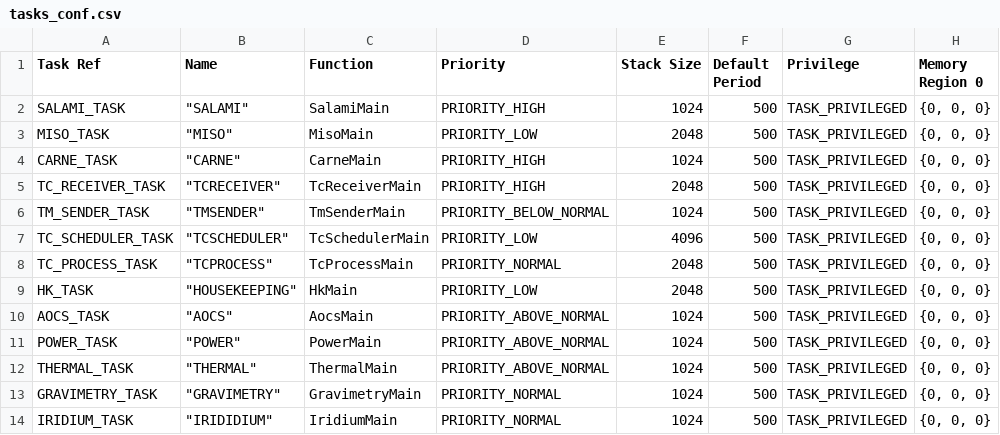
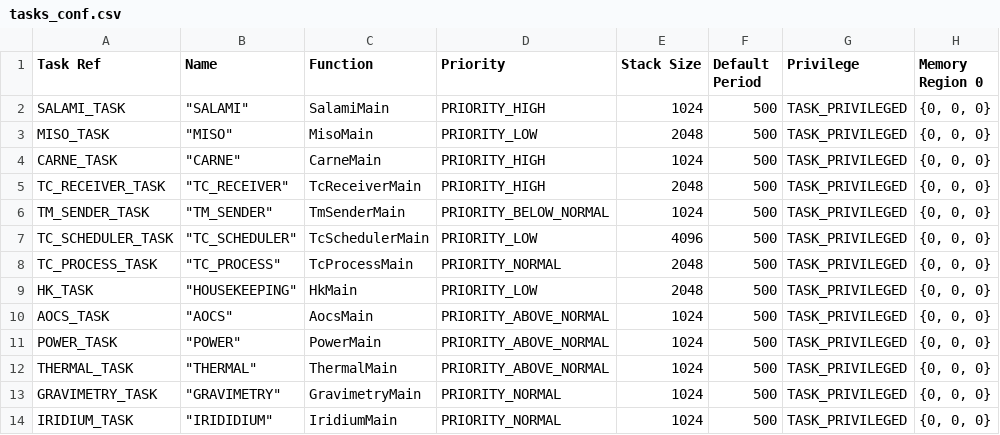
Before and after one commit to TOLOSAT/flight-software, a CSV file: applications/conf/tasks_conf.csv, drawn as a sheet; only a part is shown; the diff names each change by its address in the sheet, - before the commit and + after, or states it on an @@ line.

```diff
--- a/applications/conf/tasks_conf.csv
+++ b/applications/conf/tasks_conf.csv
-B5 (Name): "TCRECEIVER"
+B5 (Name): "TC_RECEIVER"
-B6 (Name): "TMSENDER"
+B6 (Name): "TM_SENDER"
-B7 (Name): "TCSCHEDULER"
+B7 (Name): "TC_SCHEDULER"
-B8 (Name): "TCPROCESS"
+B8 (Name): "TC_PROCESS"
```
